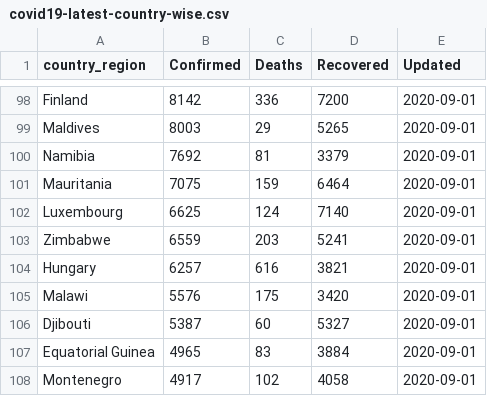
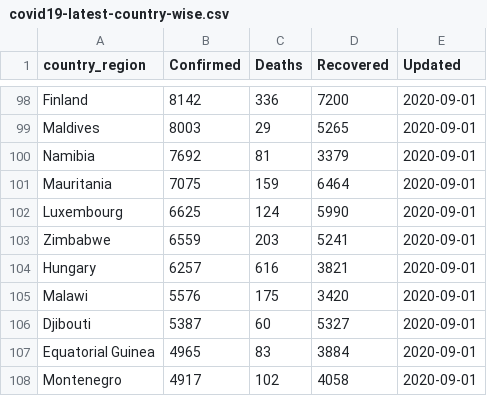
Before and after one commit to bjungbogati/corona_virus_dashboard, a CSV file: data/covid19-latest-country-wise.csv, drawn as a sheet; only a part is shown, gaps mark what is left out.

```diff
--- a/data/covid19-latest-country-wise.csv
+++ b/data/covid19-latest-country-wise.csv
@@ -101,3 +101,3 @@ Namibia,7692,81,3379,2020-09-01
 Mauritania,7075,159,6464,2020-09-01
-Luxembourg,6625,124,7140,2020-09-01
+Luxembourg,6625,124,5990,2020-09-01
 Zimbabwe,6559,203,5241,2020-09-01
```
Also changed, not shown: data/covid19-latest-case-wise.csv, 3 other files.
